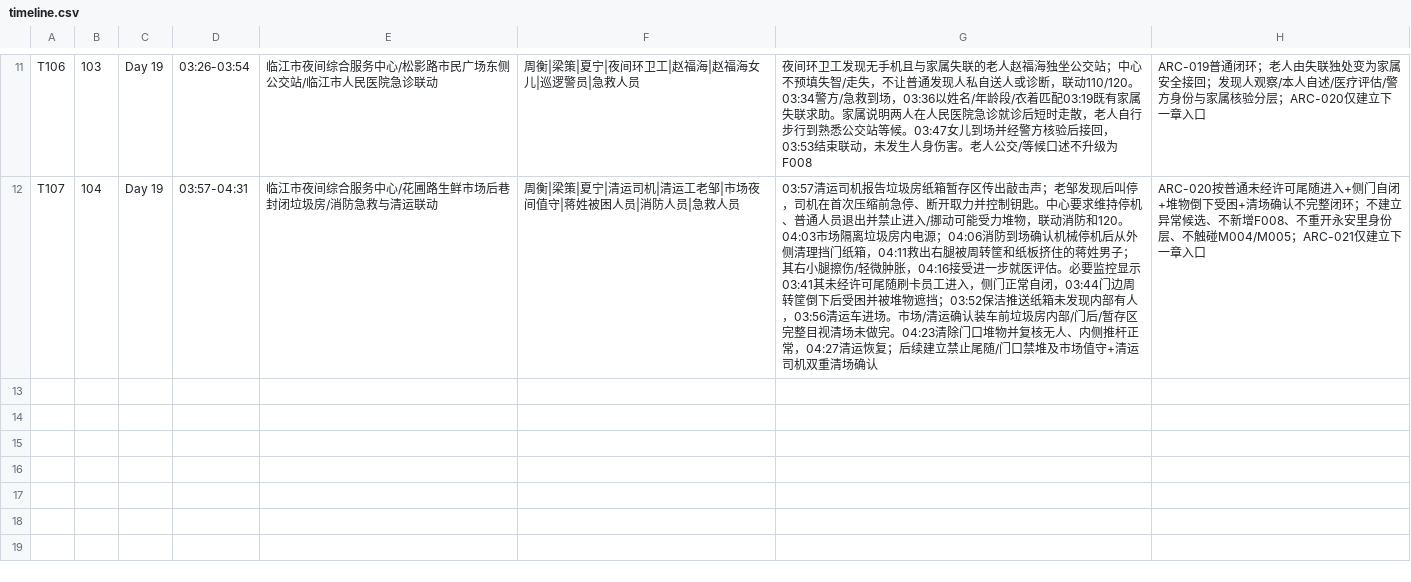
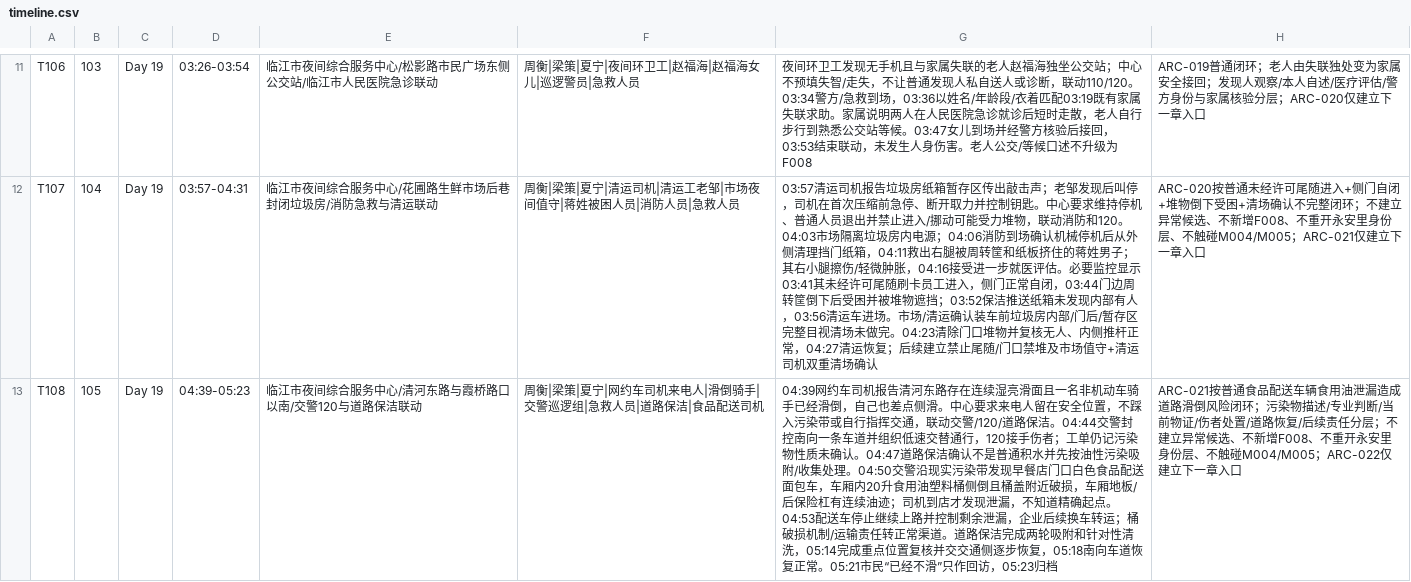
Before and after one commit to GcMin/fanqie-novel, a CSV file: memory/timeline.csv, drawn as a sheet; only a part is shown, gaps mark what is left out; the diff names each change by its address in the sheet, - before the commit and + after, or states it on an @@ line.

Commit message:
Append chapter 105 timeline event

```diff
--- a/memory/timeline.csv
+++ b/memory/timeline.csv
+row 13: T108 | 105 | Day 19 | 04:39-05:23 | 临江市夜间综合服务中心/清河东路与霞桥路口以南/交警120与道路保洁联动 | 周衡|梁策|夏宁|网约车司机来电人|滑倒骑手|交警巡逻组|急救人员|道路保洁|食品配送司机 | 04:39网约车司机报告清河东路存在连续湿亮滑面且一名非机动车骑手已经滑倒，自己也差点侧滑。中心要求来电人留在安全位置，不踩入污染带或自行指挥交通，联动交警/120/道路保洁。04:44交警封控南向一条车道并组织低速交替通行，120接手伤者；工单仍记污染物性质未确认。04:47道路保洁确认不是普通积水并先按油性污染吸附/收集处理。04:50交警沿现实污染带发现早餐店门口白色食品配送面包车，车厢内20升食用油塑料桶侧倒且桶盖附近破损，车厢地板/后保险杠有连续油迹；司机到店才发现泄漏，不知道精确起点。04:53配送车停止继续上路并控制剩余泄漏，企业后续换车转运；桶破损机制/运输责任转正常渠道。道路保洁完成两轮吸附和针对性清洗，05:14完成重点位置复核并交交通侧逐步恢复，05:18南向车道恢复正常。05:21市民“已经不滑”只作回访，05:23归档 | ARC-021按普通食品配送车辆食用油泄漏造成道路滑倒风险闭环；污染物描述/专业判断/当前物证/伤者处置/道路恢复/后续责任分层；不建立异常候选、不新增F008、不重开永安里身份层、不触碰M004/M005；ARC-022仅建立下一章入口
```
